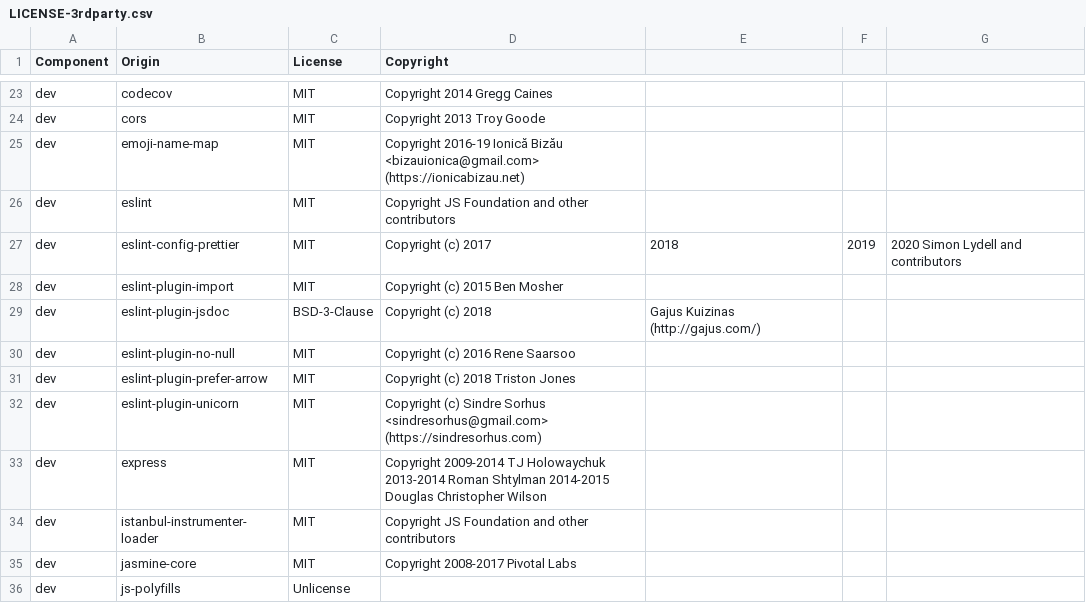
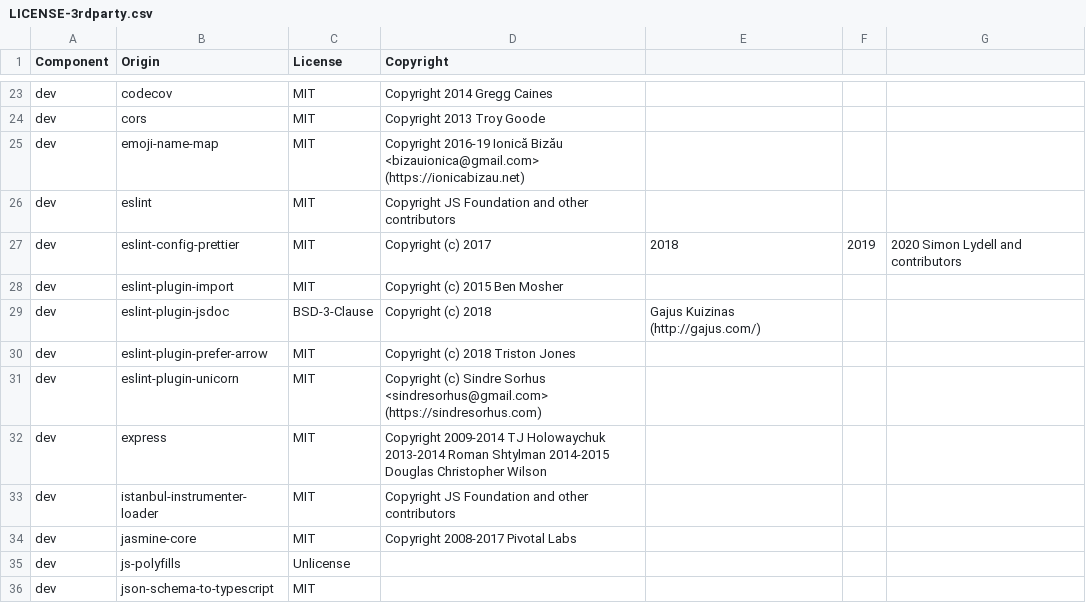
Before and after one commit to DataDog/browser-sdk, a CSV file: LICENSE-3rdparty.csv, drawn as a sheet; only a part is shown, gaps mark what is left out; the shorter side is filled out with more unchanged rows.

Commit message:
👌 Remove unused plugins

```diff
--- a/LICENSE-3rdparty.csv
+++ b/LICENSE-3rdparty.csv
@@ -29,3 +29,2 @@ dev,eslint-plugin-import,MIT,Copyright (c) 2015 Ben Mosher
 dev,eslint-plugin-jsdoc,BSD-3-Clause,Copyright (c) 2018, Gajus Kuizinas (http://gajus.com/)
-dev,eslint-plugin-no-null,MIT,Copyright (c) 2016 Rene Saarsoo
 dev,eslint-plugin-prefer-arrow,MIT,Copyright (c) 2018 Triston Jones
```
Also changed, not shown: 2 other files.
